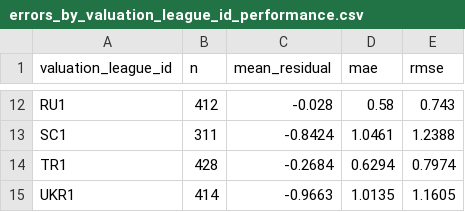
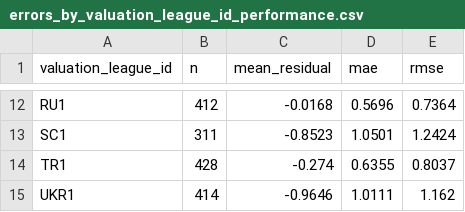
Before and after one commit to 17mohak/fairvalue, a CSV file: reports/models/errors_by_valuation_league_id_performance.csv, drawn as a sheet; only a part is shown, gaps mark what is left out; the diff covers the shown part only; the diff names each change by its address in the sheet, - before the commit and + after, or states it on an @@ line.

```diff
--- a/reports/models/errors_by_valuation_league_id_performance.csv
+++ b/reports/models/errors_by_valuation_league_id_performance.csv
-C12 (mean_residual): -0.028
+C12 (mean_residual): -0.0168
-D12 (mae): 0.58
+D12 (mae): 0.5696
-E12 (rmse): 0.743
+E12 (rmse): 0.7364
-C13 (mean_residual): -0.8424
+C13 (mean_residual): -0.8523
-D13 (mae): 1.0461
+D13 (mae): 1.0501
-E13 (rmse): 1.2388
+E13 (rmse): 1.2424
-C14 (mean_residual): -0.2684
+C14 (mean_residual): -0.274
-D14 (mae): 0.6294
+D14 (mae): 0.6355
-E14 (rmse): 0.7974
+E14 (rmse): 0.8037
-C15 (mean_residual): -0.9663
+C15 (mean_residual): -0.9646
-D15 (mae): 1.0135
+D15 (mae): 1.0111
-E15 (rmse): 1.1605
+E15 (rmse): 1.162
```
Also changed, not shown: 30 edited cells elsewhere in this file, reports/fairness/league_signed_log_gap.csv, reports/fairness/regression_eur_scale.csv, 47 other files.
